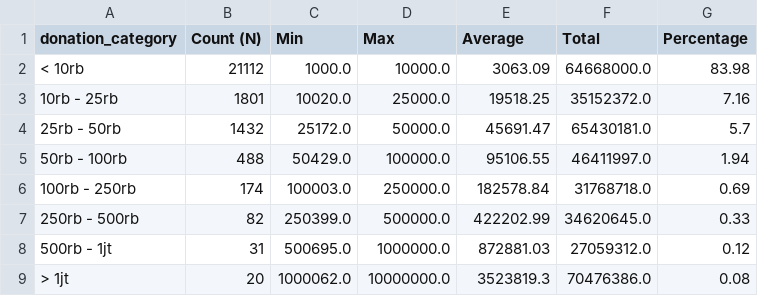
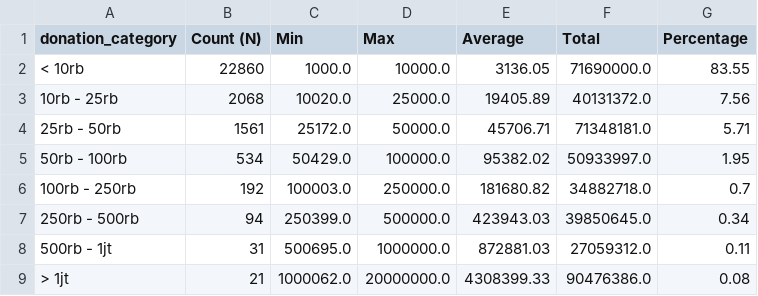
Before and after one commit to fauzanazz/data-mining-t2-2025, a CSV file: EDA/ringkasan_binning.csv, drawn as a sheet.

```diff
--- a/EDA/ringkasan_binning.csv
+++ b/EDA/ringkasan_binning.csv
@@ -1,9 +1,9 @@
 donation_category,Count (N),Min,Max,Average,Total,Percentage
-< 10rb,21112,1000.0,10000.0,3063.09,64668000.0,83.98
-10rb - 25rb,1801,10020.0,25000.0,19518.25,35152372.0,7.16
-25rb - 50rb,1432,25172.0,50000.0,45691.47,65430181.0,5.7
-50rb - 100rb,488,50429.0,100000.0,95106.55,46411997.0,1.94
-100rb - 250rb,174,100003.0,250000.0,182578.84,31768718.0,0.69
-250rb - 500rb,82,250399.0,500000.0,422202.99,34620645.0,0.33
-500rb - 1jt,31,500695.0,1000000.0,872881.03,27059312.0,0.12
-> 1jt,20,1000062.0,10000000.0,3523819.3,70476386.0,0.08
+< 10rb,22860,1000.0,10000.0,3136.05,71690000.0,83.55
+10rb - 25rb,2068,10020.0,25000.0,19405.89,40131372.0,7.56
+25rb - 50rb,1561,25172.0,50000.0,45706.71,71348181.0,5.71
+50rb - 100rb,534,50429.0,100000.0,95382.02,50933997.0,1.95
+100rb - 250rb,192,100003.0,250000.0,181680.82,34882718.0,0.7
+250rb - 500rb,94,250399.0,500000.0,423943.03,39850645.0,0.34
+500rb - 1jt,31,500695.0,1000000.0,872881.03,27059312.0,0.11
+> 1jt,21,1000062.0,20000000.0,4308399.33,90476386.0,0.08
```
Also changed, not shown: EDA/campaign_metadata.csv, EDA/statistik_per_campaign.csv, 19 other files.
